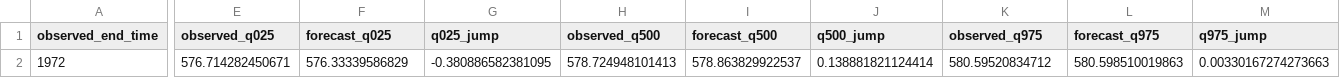
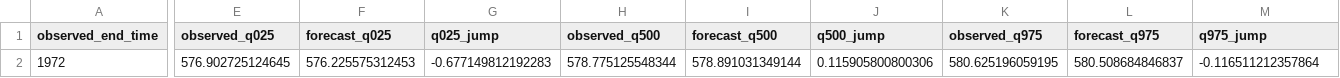
Before and after one commit to AntonioAPDL/exdqlm---Article, a CSV file: analysis/manuscript/outputs/tables/ex1_synthesis_bridge_check.csv, drawn as a sheet; only a part is shown, gaps mark what is left out; the diff names each change by its address in the sheet, - before the commit and + after, or states it on an @@ line.

```diff
--- a/analysis/manuscript/outputs/tables/ex1_synthesis_bridge_check.csv
+++ b/analysis/manuscript/outputs/tables/ex1_synthesis_bridge_check.csv
-E2 (observed_q025): 576.714282450671
+E2 (observed_q025): 576.902725124645
-F2 (forecast_q025): 576.33339586829
+F2 (forecast_q025): 576.225575312453
-G2 (q025_jump): -0.380886582381095
+G2 (q025_jump): -0.677149812192283
-H2 (observed_q500): 578.724948101413
+H2 (observed_q500): 578.775125548344
-I2 (forecast_q500): 578.863829922537
+I2 (forecast_q500): 578.891031349144
-J2 (q500_jump): 0.138881821124414
+J2 (q500_jump): 0.115905800800306
-K2 (observed_q975): 580.59520834712
+K2 (observed_q975): 580.625196059195
-L2 (forecast_q975): 580.598510019863
+L2 (forecast_q975): 580.508684846837
-M2 (q975_jump): 0.00330167274273663
+M2 (q975_jump): -0.116511212357864
```
Also changed, not shown: analysis/manuscript/outputs/tables/benchmark_environment.csv, analysis/manuscript/outputs/tables/ex3_diagnostics_summary.csv, 27 other files.
